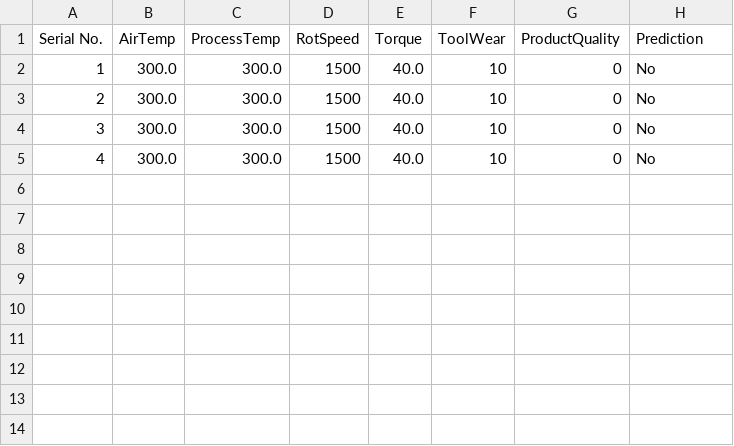
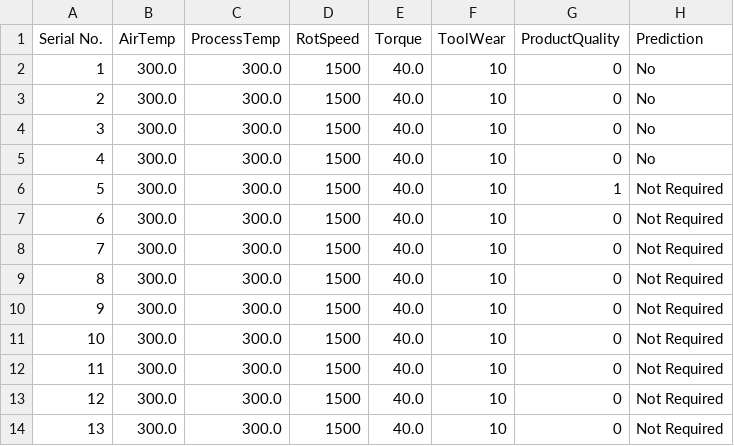
Before and after one commit to sumit-parihar/PredictiveMaintenance, a CSV file: data/prediction_log.csv, drawn as a sheet.

```diff
--- a/data/prediction_log.csv
+++ b/data/prediction_log.csv
@@ -5 +5,10 @@ Serial No.,AirTemp,ProcessTemp,RotSpeed,Torque,ToolWear,ProductQuality,Predictio
 4,300.0,300.0,1500,40.0,10,0,No
+5,300.0,300.0,1500,40.0,10,1,Not Required
+6,300.0,300.0,1500,40.0,10,0,Not Required
+7,300.0,300.0,1500,40.0,10,0,Not Required
+8,300.0,300.0,1500,40.0,10,0,Not Required
+9,300.0,300.0,1500,40.0,10,0,Not Required
+10,300.0,300.0,1500,40.0,10,0,Not Required
+11,300.0,300.0,1500,40.0,10,0,Not Required
+12,300.0,300.0,1500,40.0,10,0,Not Required
+13,300.0,300.0,1500,40.0,10,0,Not Required
```
Also changed, not shown: 3 other files.
